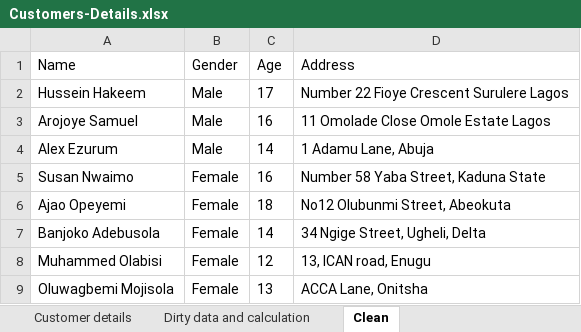
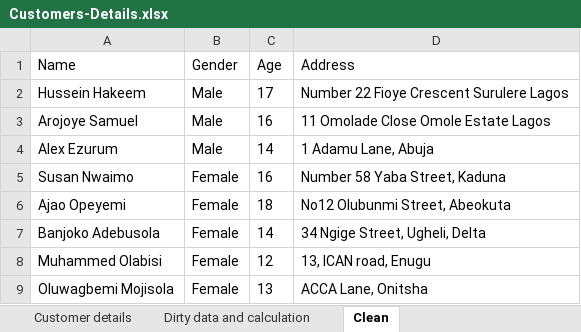
Before and after one commit to setsoul001/Data-Analyst-Portfolio, an Excel workbook: Excel/Data-cleaning/Customers-Details.xlsx, sheet Clean, drawn as a sheet; values as stored, in another font and other column widths than the file's, no borders; table styles not drawn; the diff names each change by its address in the sheet, - before the commit and + after, or states it on an @@ line.

```diff
--- a/Excel/Data-cleaning/Customers-Details.xlsx (sheet Clean)
+++ b/Excel/Data-cleaning/Customers-Details.xlsx (sheet Clean)
-D5 (Address): Number 58 Yaba Street, Kaduna State
+D5 (Address): Number 58 Yaba Street, Kaduna
```
Also changed, not shown: sheet Dirty data and calculation.
